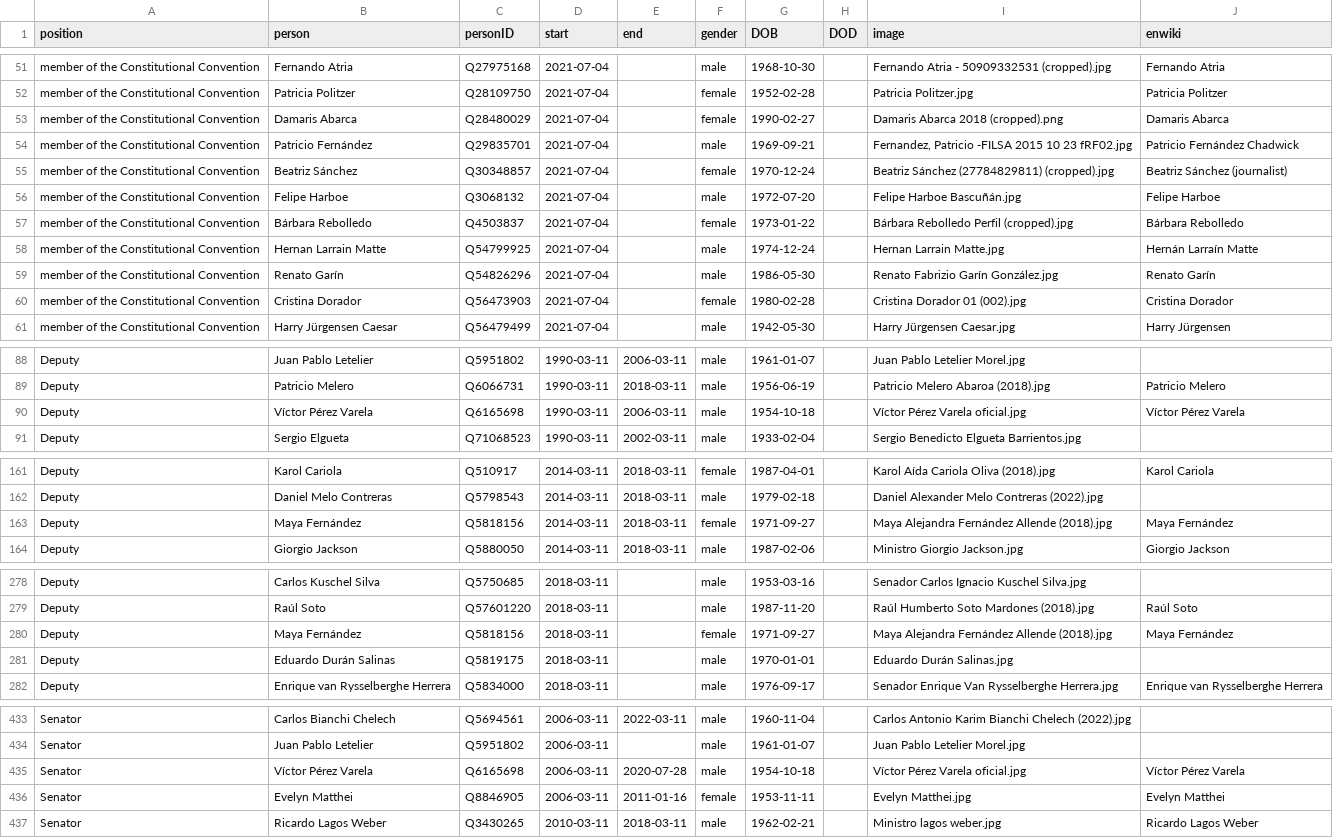
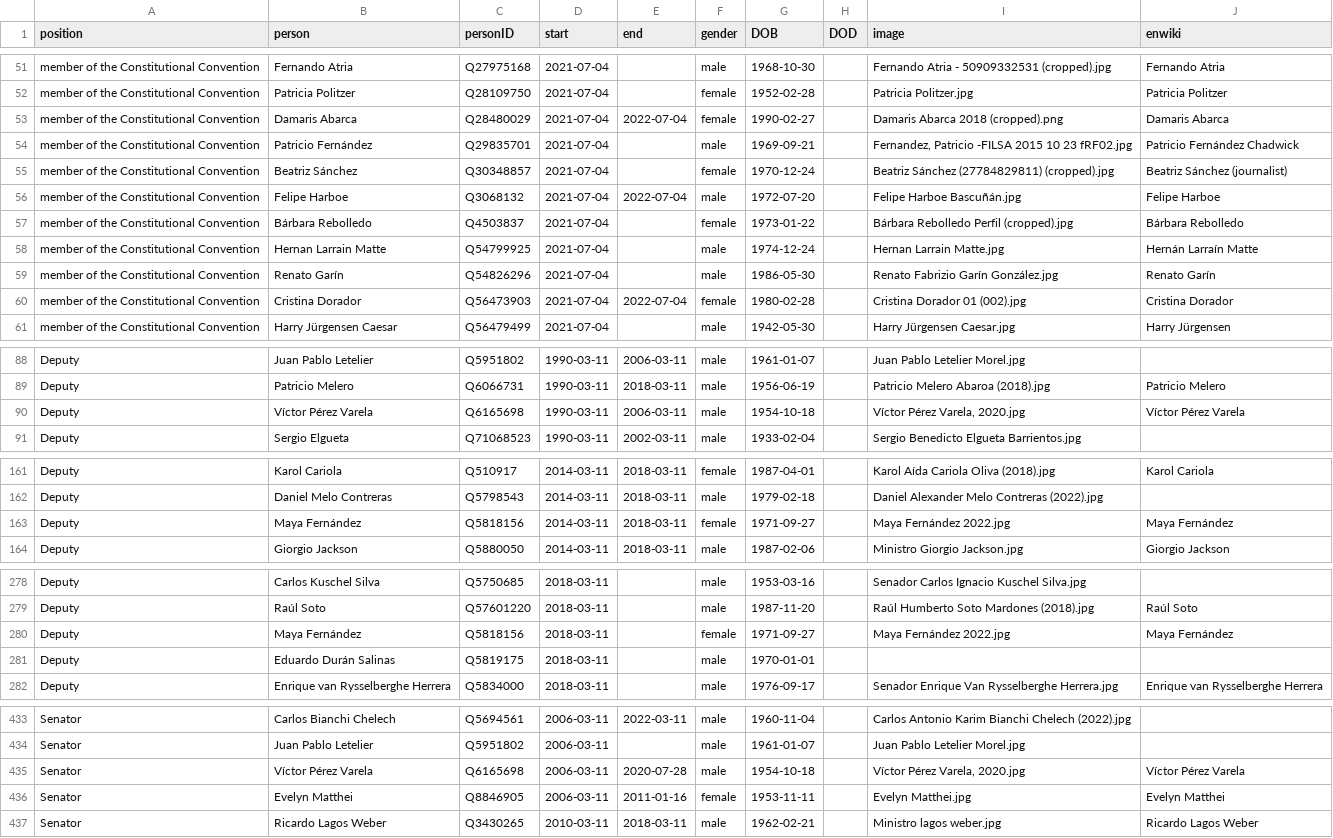
Before and after one commit to every-politician-scrapers/chile-ministers, a CSV file: html/legislators.csv, drawn as a sheet; only a part is shown, gaps mark what is left out.

```diff
--- a/html/legislators.csv
+++ b/html/legislators.csv
@@ -52,6 +52,6 @@ member of the Constitutional Convention,Fernando Atria,Q27975168,2021-07-04,,mal
 member of the Constitutional Convention,Patricia Politzer,Q28109750,2021-07-04,,female,1952-02-28,,Patricia Politzer.jpg,Patricia Politzer
-member of the Constitutional Convention,Damaris Abarca,Q28480029,2021-07-04,,female,1990-02-27,,Damaris Abarca 2018 (cropped).png,Damaris Abarca
+member of the Constitutional Convention,Damaris Abarca,Q28480029,2021-07-04,2022-07-04,female,1990-02-27,,Damaris Abarca 2018 (cropped).png,Damaris Abarca
 member of the Constitutional Convention,Patricio Fernández,Q29835701,2021-07-04,,male,1969-09-21,,"Fernandez, Patricio -FILSA 2015 10 23 fRF02.jpg",Patricio Fernández Chadwick
 member of the Constitutional Convention,Beatriz Sánchez,Q30348857,2021-07-04,,female,1970-12-24,,Beatriz Sánchez (27784829811) (cropped).jpg,Beatriz Sánchez (journalist)
-member of the Constitutional Convention,Felipe Harboe,Q3068132,2021-07-04,,male,1972-07-20,,Felipe Harboe Bascuñán.jpg,Felipe Harboe
+member of the Constitutional Convention,Felipe Harboe,Q3068132,2021-07-04,2022-07-04,male,1972-07-20,,Felipe Harboe Bascuñán.jpg,Felipe Harboe
 member of the Constitutional Convention,Bárbara Rebolledo,Q4503837,2021-07-04,,female,1973-01-22,,Bárbara Rebolledo Perfil (cropped).jpg,Bárbara Rebolledo
@@ -59,3 +59,3 @@ member of the Constitutional Convention,Hernan Larrain Matte,Q54799925,2021-07-0
 member of the Constitutional Convention,Renato Garín,Q54826296,2021-07-04,,male,1986-05-30,,Renato Fabrizio Garín González.jpg,Renato Garín
-member of the Constitutional Convention,Cristina Dorador,Q56473903,2021-07-04,,female,1980-02-28,,Cristina Dorador 01 (002).jpg,Cristina Dorador
+member of the Constitutional Convention,Cristina Dorador,Q56473903,2021-07-04,2022-07-04,female,1980-02-28,,Cristina Dorador 01 (002).jpg,Cristina Dorador
 member of the Constitutional Convention,Harry Jürgensen Caesar,Q56479499,2021-07-04,,male,1942-05-30,,Harry Jürgensen Caesar.jpg,Harry Jürgensen
@@ -89,3 +89,3 @@ Deputy,Juan Pablo Letelier,Q5951802,1990-03-11,2006-03-11,male,1961-01-07,,Juan
 Deputy,Patricio Melero,Q6066731,1990-03-11,2018-03-11,male,1956-06-19,,Patricio Melero Abaroa (2018).jpg,Patricio Melero
-Deputy,Víctor Pérez Varela,Q6165698,1990-03-11,2006-03-11,male,1954-10-18,,Víctor Pérez Varela oficial.jpg,Víctor Pérez Varela
+Deputy,Víctor Pérez Varela,Q6165698,1990-03-11,2006-03-11,male,1954-10-18,,"Víctor Pérez Varela, 2020.jpg",Víctor Pérez Varela
 Deputy,Sergio Elgueta,Q71068523,1990-03-11,2002-03-11,male,1933-02-04,,Sergio Benedicto Elgueta Barrientos.jpg,
@@ -162,3 +162,3 @@ Deputy,Karol Cariola,Q510917,2014-03-11,2018-03-11,female,1987-04-01,,Karol Aíd
 Deputy,Daniel Melo Contreras,Q5798543,2014-03-11,2018-03-11,male,1979-02-18,,Daniel Alexander Melo Contreras (2022).jpg,
-Deputy,Maya Fernández,Q5818156,2014-03-11,2018-03-11,female,1971-09-27,,Maya Alejandra Fernández Allende (2018).jpg,Maya Fernández
+Deputy,Maya Fernández,Q5818156,2014-03-11,2018-03-11,female,1971-09-27,,Maya Fernández 2022.jpg,Maya Fernández
 Deputy,Giorgio Jackson,Q5880050,2014-03-11,2018-03-11,male,1987-02-06,,Ministro Giorgio Jackson.jpg,Giorgio Jackson
@@ -279,4 +279,4 @@ Deputy,Carlos Kuschel Silva,Q5750685,2018-03-11,,male,1953-03-16,,Senador Carlos
 Deputy,Raúl Soto,Q57601220,2018-03-11,,male,1987-11-20,,Raúl Humberto Soto Mardones (2018).jpg,Raúl Soto
-Deputy,Maya Fernández,Q5818156,2018-03-11,,female,1971-09-27,,Maya Alejandra Fernández Allende (2018).jpg,Maya Fernández
-Deputy,Eduardo Durán Salinas,Q5819175,2018-03-11,,male,1970-01-01,,Eduardo Durán Salinas.jpg,
+Deputy,Maya Fernández,Q5818156,2018-03-11,,female,1971-09-27,,Maya Fernández 2022.jpg,Maya Fernández
+Deputy,Eduardo Durán Salinas,Q5819175,2018-03-11,,male,1970-01-01,,,
 Deputy,Enrique van Rysselberghe Herrera,Q5834000,2018-03-11,,male,1976-09-17,,Senador Enrique Van Rysselberghe Herrera.jpg,Enrique van Rysselberghe Herrera
@@ -434,3 +434,3 @@ Senator,Carlos Bianchi Chelech,Q5694561,2006-03-11,2022-03-11,male,1960-11-04,,C
 Senator,Juan Pablo Letelier,Q5951802,2006-03-11,,male,1961-01-07,,Juan Pablo Letelier Morel.jpg,
-Senator,Víctor Pérez Varela,Q6165698,2006-03-11,2020-07-28,male,1954-10-18,,Víctor Pérez Varela oficial.jpg,Víctor Pérez Varela
+Senator,Víctor Pérez Varela,Q6165698,2006-03-11,2020-07-28,male,1954-10-18,,"Víctor Pérez Varela, 2020.jpg",Víctor Pérez Varela
 Senator,Evelyn Matthei,Q8846905,2006-03-11,2011-01-16,female,1953-11-11,,Evelyn Matthei.jpg,Evelyn Matthei
```
Also changed, not shown: html/current.csv, html/holders21.csv, 1 other file.
